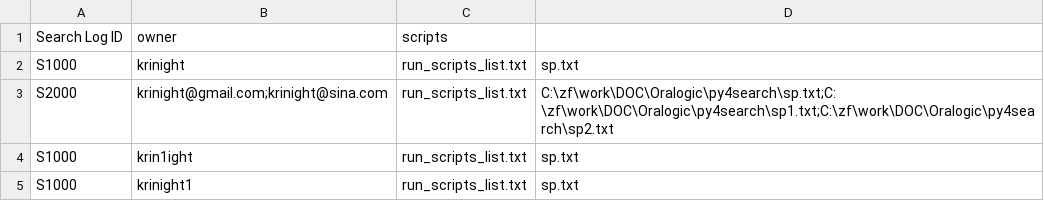
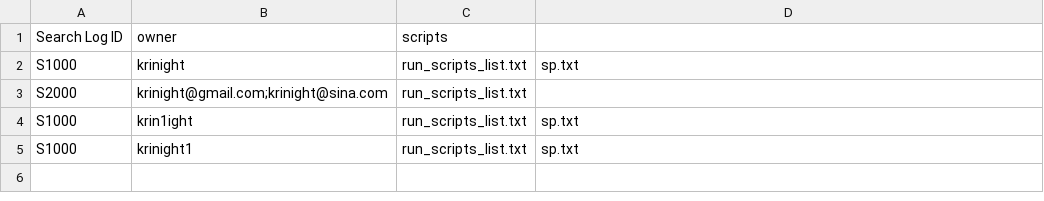
Before and after one commit to Oraclogic/py4search, a CSV file: esearch.csv, drawn as a sheet.

```diff
--- a/esearch.csv
+++ b/esearch.csv
@@ -2,3 +2,3 @@ Search Log ID,owner,scripts
 S1000,krinight,run_scripts_list.txt,sp.txt
-S2000,krinight@gmail.com;krinight@sina.com,run_scripts_list.txt,C:\zf\work\DOC\Oralogic\py4search\sp.txt;C:\zf\work\DOC\Oralogic\py4search\sp1.txt;C:\zf\work\DOC\Oralogic\py4search\sp2.txt
+S2000,krinight@gmail.com;krinight@sina.com,run_scripts_list.txt,
 S1000,krin1ight,run_scripts_list.txt,sp.txt
```
Also changed, not shown: 7 other files.
